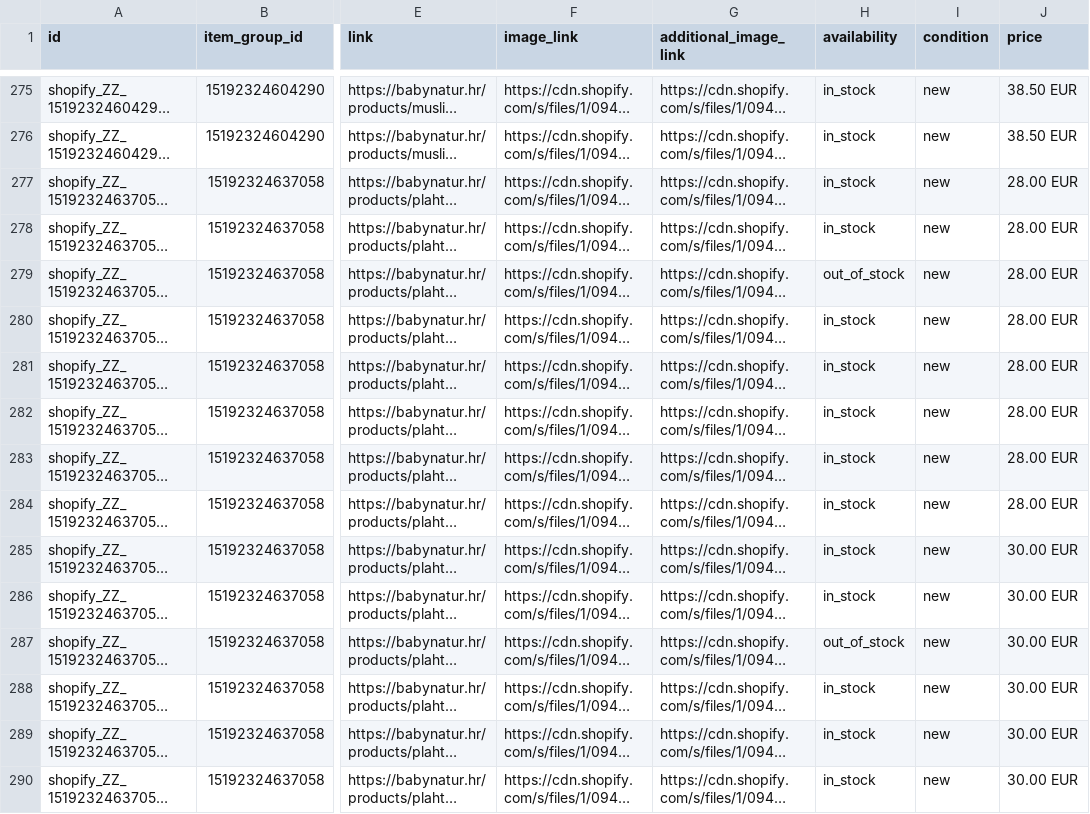
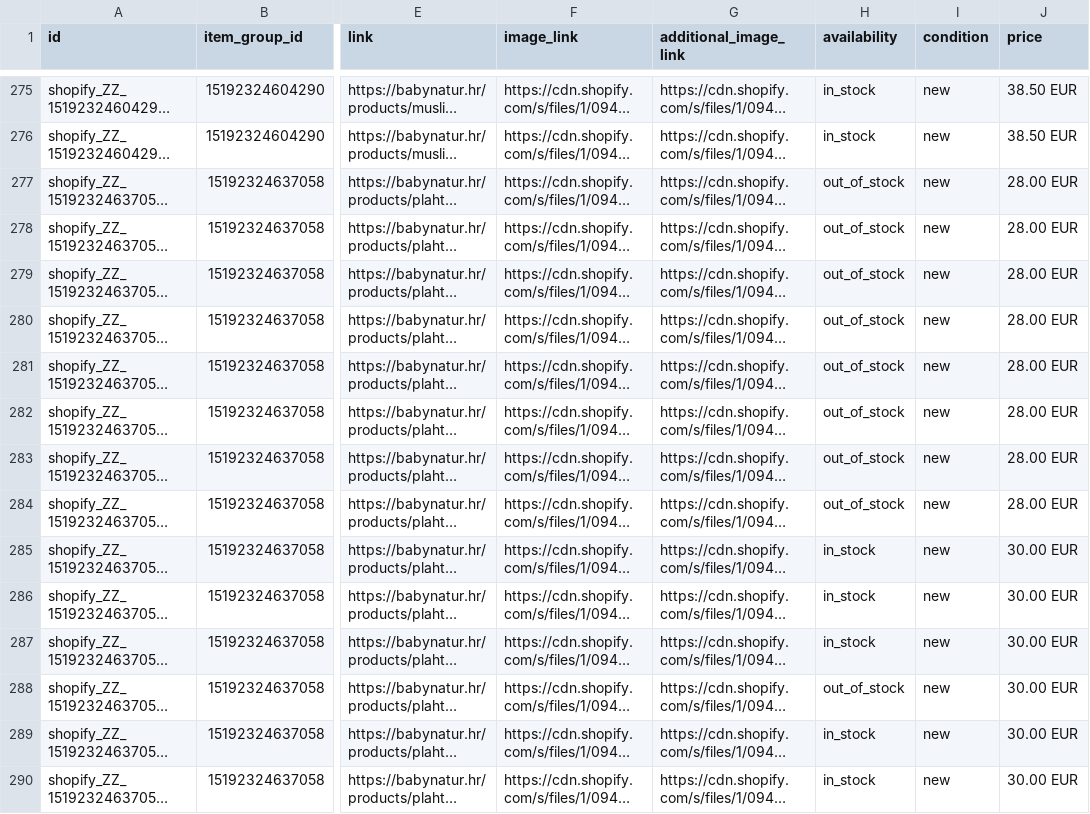
Before and after one commit to Vozimisko/shopify-google-feed, a TSV file: feed_mc.tsv, drawn as a sheet; only a part is shown, gaps mark what is left out; long unchanged cells end in …; the diff covers the shown part only; the diff names each change by its address in the sheet, - before the commit and + after, or states it on an @@ line.

```diff
--- a/feed_mc.tsv
+++ b/feed_mc.tsv
-H277:H278 (availability): in_stock
+H277:H278 (availability): out_of_stock
-H280:H284 (availability): in_stock
+H280:H284 (availability): out_of_stock
-H287 (availability): out_of_stock
+H287 (availability): in_stock
-H288 (availability): in_stock
+H288 (availability): out_of_stock
```
Also changed, not shown: 31 edited cells elsewhere in this file.
